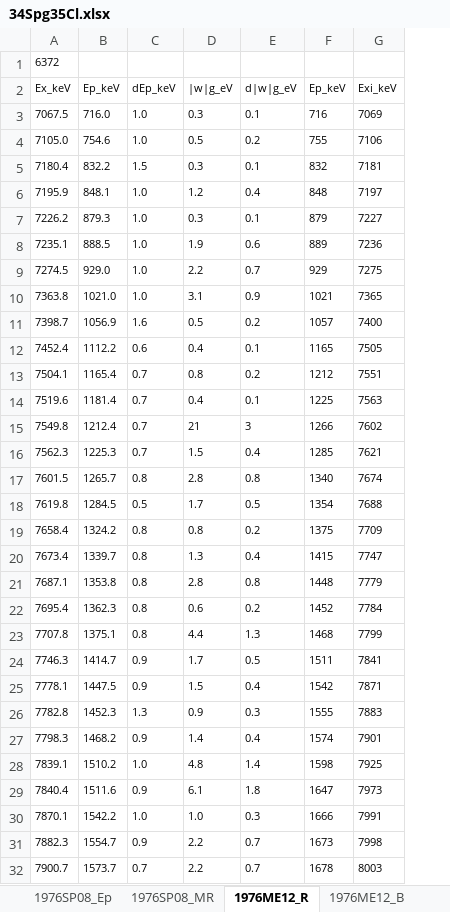
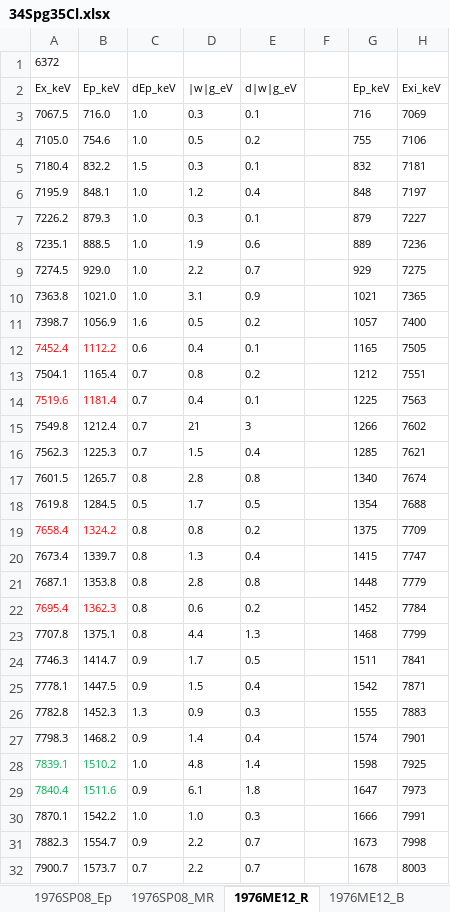
Before and after one commit to sunlijie-msu/ENSDF, an Excel workbook: A35/Cl35/temp/34Spg35Cl.xlsx, sheet 1976ME12_R, drawn as a sheet; only a part is shown; values as stored, in another font and other column widths than the file's, no borders; the diff covers the shown part only; the diff names each change by its address in the sheet, - before the commit and + after, or states it on an @@ line.

```diff
--- a/A35/Cl35/temp/34Spg35Cl.xlsx (sheet 1976ME12_R)
+++ b/A35/Cl35/temp/34Spg35Cl.xlsx (sheet 1976ME12_R)
+column F, empty
-A12:B12 text colour: black
+A12:B12 text colour: #FF0000
-A14:B14 text colour: black
+A14:B14 text colour: #FF0000
-A19:B19 text colour: black
+A19:B19 text colour: #FF0000
-A22:B22 text colour: black
+A22:B22 text colour: #FF0000
-A28:B29 text colour: black
+A28:B29 text colour: #00B050
```
Also changed, not shown: cell formats elsewhere in this sheet, sheet 1976SP08_Ep, sheet 1976ME12_B, sheet 1972HU10_B, formulas that keep their value, 4 other files.
